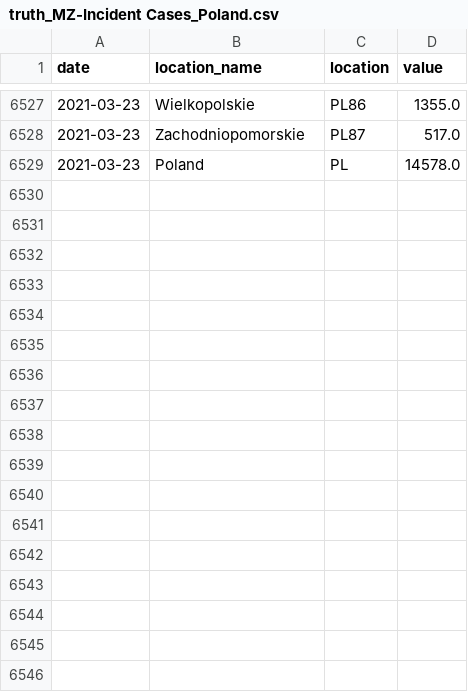
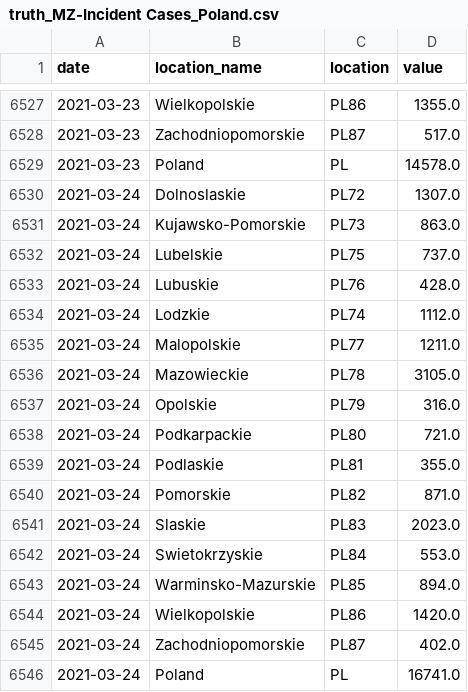
Before and after one commit to jakob-ke/covid19-forecast-hub-de, a CSV file: data-truth/MZ/truth_MZ-Incident Cases_Poland.csv, drawn as a sheet; only a part is shown, gaps mark what is left out.

```diff
--- a/data-truth/MZ/truth_MZ-Incident Cases_Poland.csv
+++ b/data-truth/MZ/truth_MZ-Incident Cases_Poland.csv
@@ -6529 +6529,18 @@ date,location_name,location,value
 2021-03-23,Poland,PL,14578.0
+2021-03-24,Dolnoslaskie,PL72,1307.0
+2021-03-24,Kujawsko-Pomorskie,PL73,863.0
+2021-03-24,Lubelskie,PL75,737.0
+2021-03-24,Lubuskie,PL76,428.0
+2021-03-24,Lodzkie,PL74,1112.0
+2021-03-24,Malopolskie,PL77,1211.0
+2021-03-24,Mazowieckie,PL78,3105.0
+2021-03-24,Opolskie,PL79,316.0
+2021-03-24,Podkarpackie,PL80,721.0
+2021-03-24,Podlaskie,PL81,355.0
+2021-03-24,Pomorskie,PL82,871.0
+2021-03-24,Slaskie,PL83,2023.0
+2021-03-24,Swietokrzyskie,PL84,553.0
+2021-03-24,Warminsko-Mazurskie,PL85,894.0
+2021-03-24,Wielkopolskie,PL86,1420.0
+2021-03-24,Zachodniopomorskie,PL87,402.0
+2021-03-24,Poland,PL,16741.0
```
Also changed, not shown: data-truth/MZ/truth_MZ-Cumulative Cases_Poland.csv, data-truth/MZ/truth_MZ-Cumulative Deaths_Poland.csv, 1 other file.
